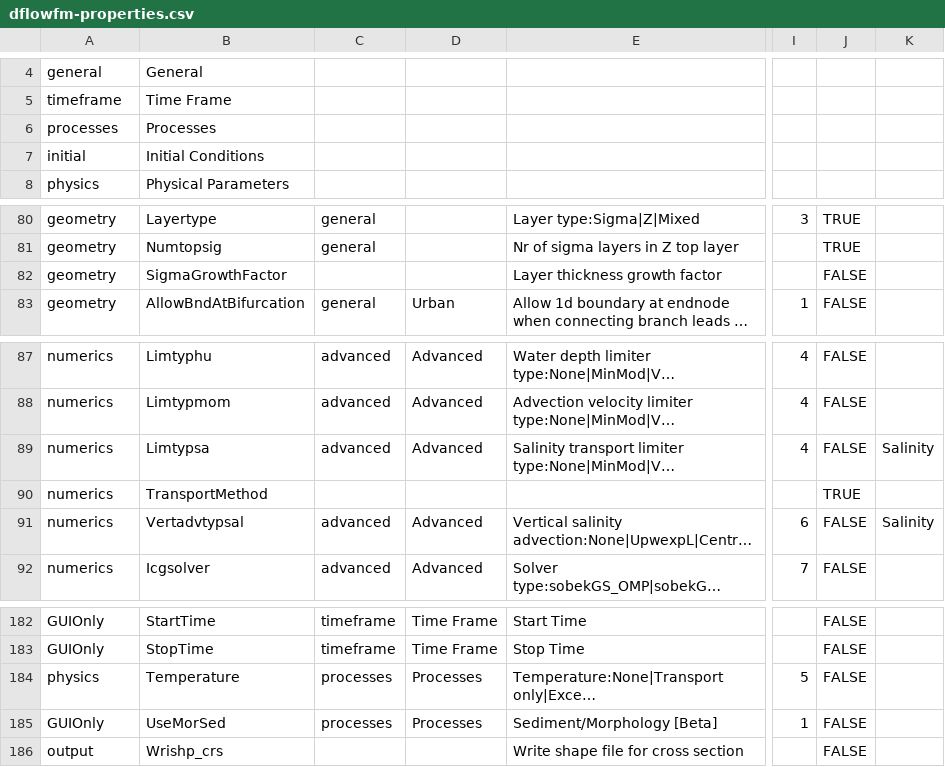
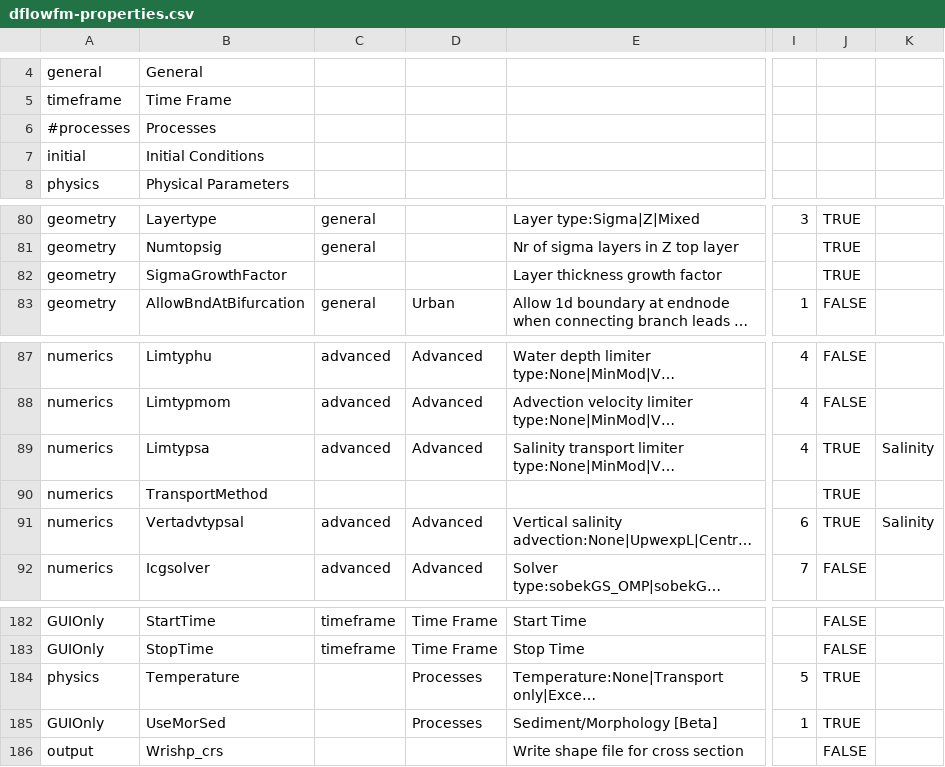
Before and after one commit to Deltares-research/DHYDROGUI, a CSV file: src/DeltaShell.Plugins.FMSuite.FlowFM/dflowfm-properties.csv, drawn as a sheet; only a part is shown, gaps mark what is left out; long unchanged cells end in …; the diff covers the shown part only; the diff names each change by its address in the sheet, - before the commit and + after, or states it on an @@ line.

```diff
--- a/src/DeltaShell.Plugins.FMSuite.FlowFM/dflowfm-properties.csv
+++ b/src/DeltaShell.Plugins.FMSuite.FlowFM/dflowfm-properties.csv
-A6: processes
+A6: #processes
-J82: FALSE
+J82: TRUE
-J89: FALSE
+J89: TRUE
-J91: FALSE
+J91: TRUE
-C184:C185: processes
+C184:C185: (empty)
-J184:J185: FALSE
+J184:J185: TRUE
```
Also changed, not shown: 39 edited cells elsewhere in this file.
